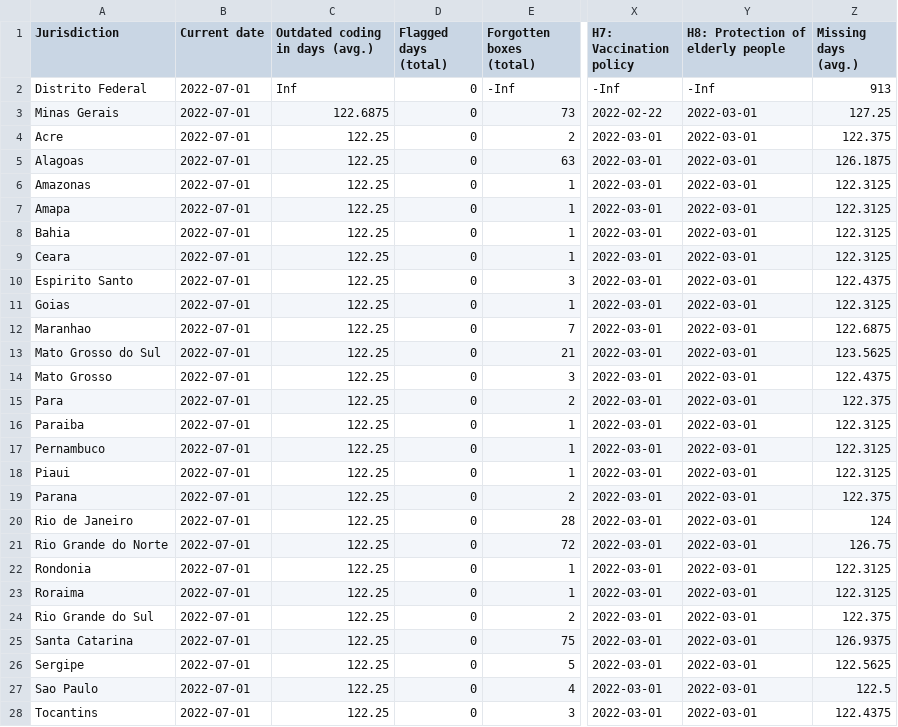
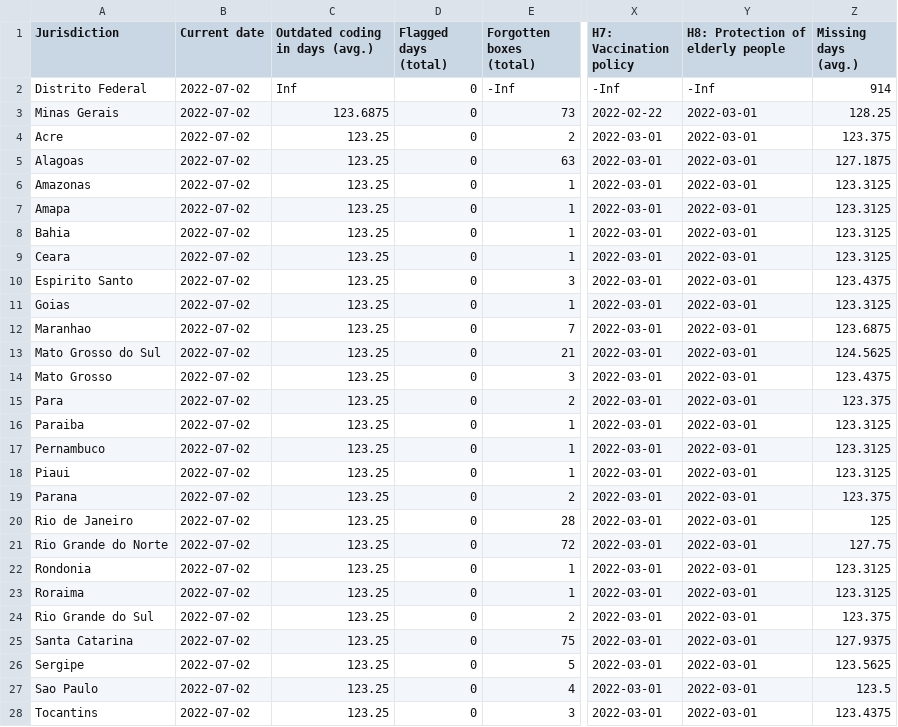
Before and after one commit to tatlowhelen/covid-policy-scratchpad, a CSV file: OxCGRT_coverage_status/BRA_OxCGRT_coverage_status.csv, drawn as a sheet; only a part is shown, gaps mark what is left out; the diff covers the shown part only; the diff names each change by its address in the sheet, - before the commit and + after, or states it on an @@ line.

```diff
--- a/OxCGRT_coverage_status/BRA_OxCGRT_coverage_status.csv
+++ b/OxCGRT_coverage_status/BRA_OxCGRT_coverage_status.csv
-B2:B28 (Current date): 2022-07-01
+B2:B28 (Current date): 2022-07-02
-Z2 (Missing days (avg.)): 913
+Z2 (Missing days (avg.)): 914
-C3 (Outdated coding in days (avg.)): 122.6875
+C3 (Outdated coding in days (avg.)): 123.6875
-Z3 (Missing days (avg.)): 127.25
+Z3 (Missing days (avg.)): 128.25
-C4:C28 (Outdated coding in days (avg.)): 122.25
+C4:C28 (Outdated coding in days (avg.)): 123.25
-Z4 (Missing days (avg.)): 122.375
+Z4 (Missing days (avg.)): 123.375
-Z5 (Missing days (avg.)): 126.1875
+Z5 (Missing days (avg.)): 127.1875
-Z6:Z9 (Missing days (avg.)): 122.3125
+Z6:Z9 (Missing days (avg.)): 123.3125
-Z10 (Missing days (avg.)): 122.4375
+Z10 (Missing days (avg.)): 123.4375
-Z11 (Missing days (avg.)): 122.3125
+Z11 (Missing days (avg.)): 123.3125
-Z12 (Missing days (avg.)): 122.6875
+Z12 (Missing days (avg.)): 123.6875
-Z13 (Missing days (avg.)): 123.5625
+Z13 (Missing days (avg.)): 124.5625
-Z14 (Missing days (avg.)): 122.4375
+Z14 (Missing days (avg.)): 123.4375
-Z15 (Missing days (avg.)): 122.375
+Z15 (Missing days (avg.)): 123.375
-Z16:Z18 (Missing days (avg.)): 122.3125
+Z16:Z18 (Missing days (avg.)): 123.3125
-Z19 (Missing days (avg.)): 122.375
+Z19 (Missing days (avg.)): 123.375
-Z20 (Missing days (avg.)): 124
+Z20 (Missing days (avg.)): 125
-Z21 (Missing days (avg.)): 126.75
+Z21 (Missing days (avg.)): 127.75
-Z22:Z23 (Missing days (avg.)): 122.3125
+Z22:Z23 (Missing days (avg.)): 123.3125
-Z24 (Missing days (avg.)): 122.375
+Z24 (Missing days (avg.)): 123.375
-Z25 (Missing days (avg.)): 126.9375
+Z25 (Missing days (avg.)): 127.9375
-Z26 (Missing days (avg.)): 122.5625
+Z26 (Missing days (avg.)): 123.5625
-Z27 (Missing days (avg.)): 122.5
+Z27 (Missing days (avg.)): 123.5
-Z28 (Missing days (avg.)): 122.4375
+Z28 (Missing days (avg.)): 123.4375
```
Also changed, not shown: 3 edited cells elsewhere in this file, OxCGRT_coverage_status/CAN_OxCGRT_coverage_status.csv, OxCGRT_coverage_status/CHN_OxCGRT_coverage_status.csv, 3 other files.
